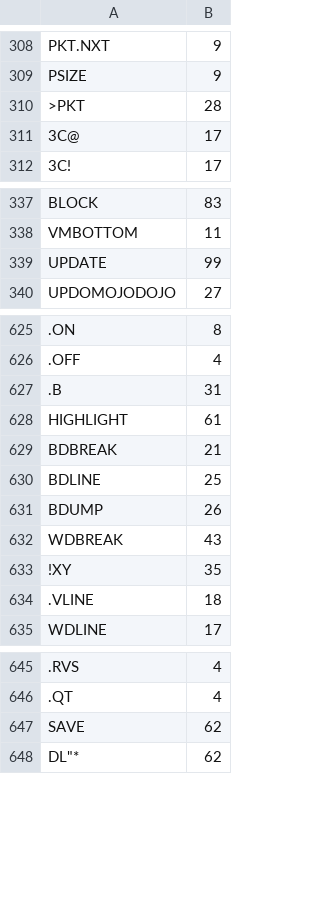
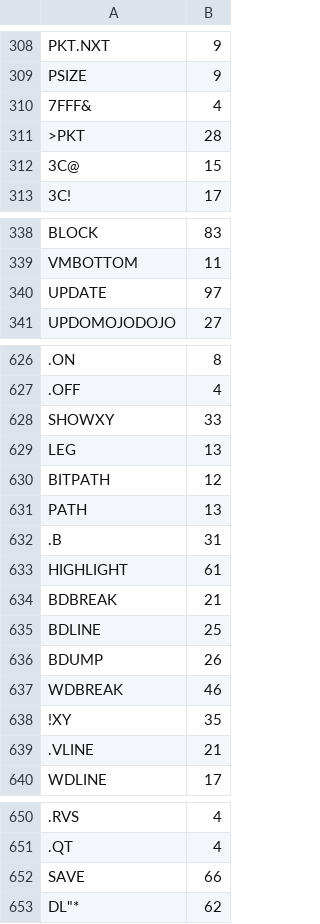
Before and after one commit to chitselb/pettil, a CSV file: docs/sizes.csv, drawn as a sheet; only a part is shown, gaps mark what is left out; addresses are those after the commit; the diff covers the shown part only; the diff names each change by its address in the sheet, - before the commit and + after, or states it on an @@ line.

```diff
--- a/docs/sizes.csv
+++ b/docs/sizes.csv
+row 310: 7FFF& | 4
-B312: 17
+B312: 15
-B340: 99
+B340: 97
+row 628: SHOWXY | 33
+row 629: LEG | 13
+row 630: BITPATH | 12
+row 631: PATH | 13
-B637: 43
+B637: 46
-B639: 18
+B639: 21
-B652: 62
+B652: 66
```
Also changed, not shown: 4 edited cells elsewhere in this file, 7 other files.
